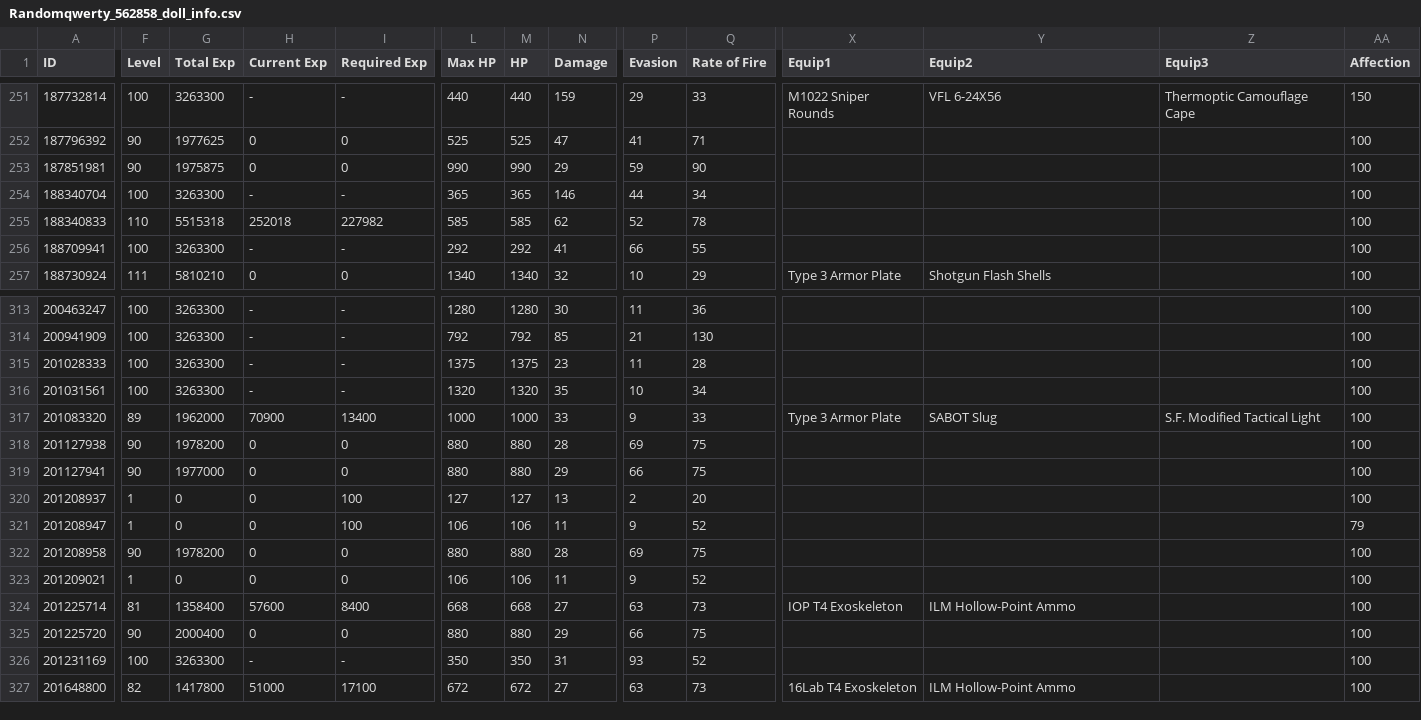
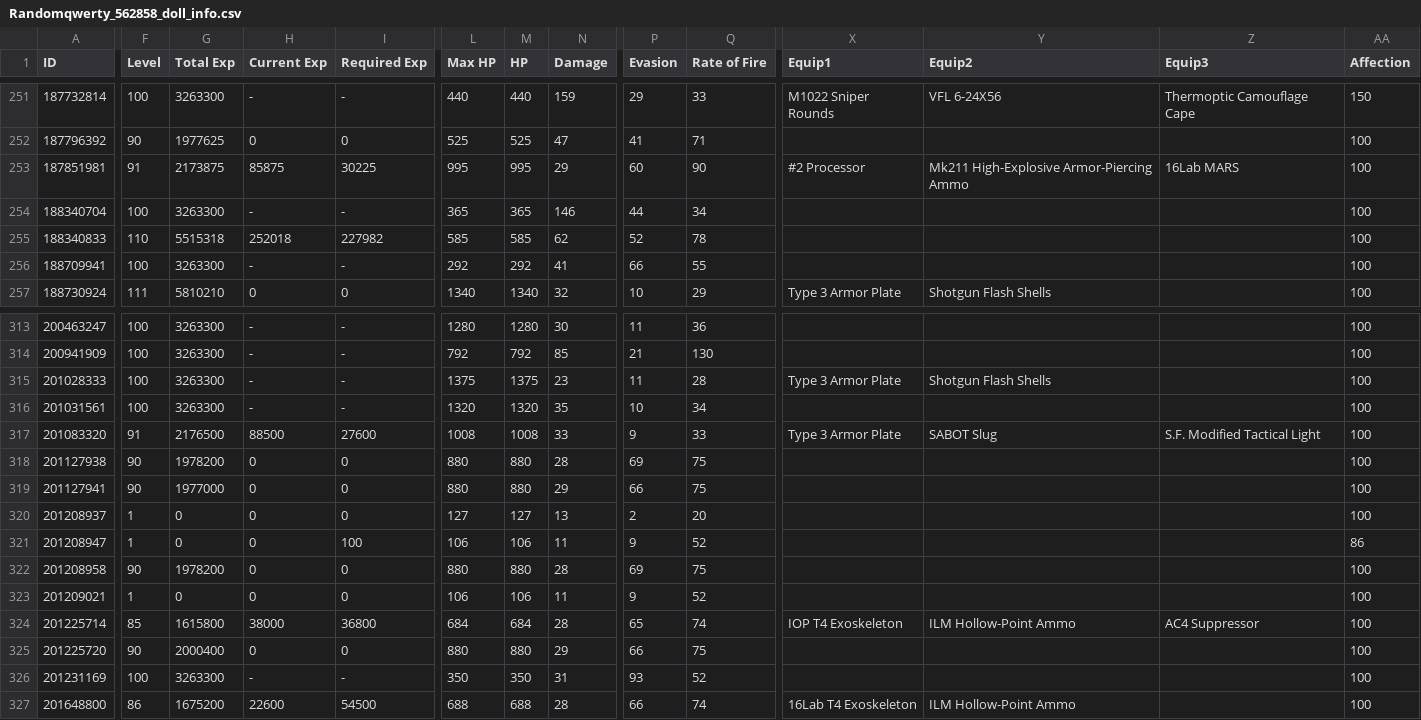
Before and after one commit to randomqwerty/randomqwerty_gfl, a CSV file: Randomqwerty_562858_doll_info.csv, drawn as a sheet; only a part is shown, gaps mark what is left out; the diff covers the shown part only; the diff names each change by its address in the sheet, - before the commit and + after, or states it on an @@ line.

```diff
--- a/Randomqwerty_562858_doll_info.csv
+++ b/Randomqwerty_562858_doll_info.csv
-F253 (Level): 90
+F253 (Level): 91
-G253 (Total Exp): 1975875
+G253 (Total Exp): 2173875
-H253 (Current Exp): 0
+H253 (Current Exp): 85875
-I253 (Required Exp): 0
+I253 (Required Exp): 30225
-L253 (Max HP): 990
+L253 (Max HP): 995
-M253 (HP): 990
+M253 (HP): 995
-P253 (Evasion): 59
+P253 (Evasion): 60
-X253 (Equip1): (empty)
+X253 (Equip1): #2 Processor
-Y253 (Equip2): (empty)
+Y253 (Equip2): Mk211 High-Explosive Armor-Piercing Ammo
-Z253 (Equip3): (empty)
+Z253 (Equip3): 16Lab MARS
-X315 (Equip1): (empty)
+X315 (Equip1): Type 3 Armor Plate
-Y315 (Equip2): (empty)
+Y315 (Equip2): Shotgun Flash Shells
-F317 (Level): 89
+F317 (Level): 91
-G317 (Total Exp): 1962000
+G317 (Total Exp): 2176500
-H317 (Current Exp): 70900
+H317 (Current Exp): 88500
-I317 (Required Exp): 13400
+I317 (Required Exp): 27600
-L317 (Max HP): 1000
+L317 (Max HP): 1008
-M317 (HP): 1000
+M317 (HP): 1008
-I320 (Required Exp): 100
+I320 (Required Exp): 0
-AA321 (Affection): 79
+AA321 (Affection): 86
-F324 (Level): 81
+F324 (Level): 85
-G324 (Total Exp): 1358400
+G324 (Total Exp): 1615800
-H324 (Current Exp): 57600
+H324 (Current Exp): 38000
-I324 (Required Exp): 8400
+I324 (Required Exp): 36800
-L324 (Max HP): 668
+L324 (Max HP): 684
-M324 (HP): 668
+M324 (HP): 684
-N324 (Damage): 27
+N324 (Damage): 28
-P324 (Evasion): 63
+P324 (Evasion): 65
-Q324 (Rate of Fire): 73
+Q324 (Rate of Fire): 74
-Z324 (Equip3): (empty)
+Z324 (Equip3): AC4 Suppressor
-F327 (Level): 82
+F327 (Level): 86
-G327 (Total Exp): 1417800
+G327 (Total Exp): 1675200
-H327 (Current Exp): 51000
+H327 (Current Exp): 22600
-I327 (Required Exp): 17100
+I327 (Required Exp): 54500
-L327 (Max HP): 672
+L327 (Max HP): 688
-M327 (HP): 672
+M327 (HP): 688
-N327 (Damage): 27
+N327 (Damage): 28
-P327 (Evasion): 63
+P327 (Evasion): 66
-Q327 (Rate of Fire): 73
+Q327 (Rate of Fire): 74
```
Also changed, not shown: 1 removed row and 127 edited cells elsewhere in this file, Randomqwerty_562858__theater_optimize_team.csv, Randomqwerty_562858_equip_info.csv, 2 other files.
